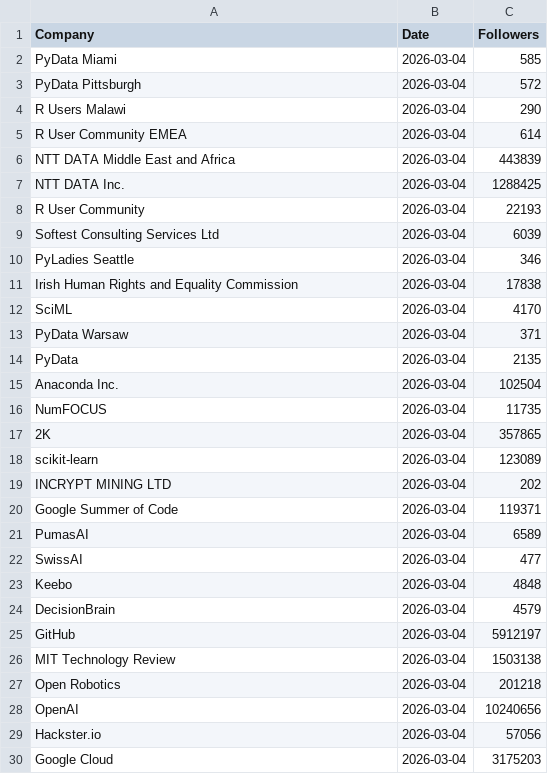
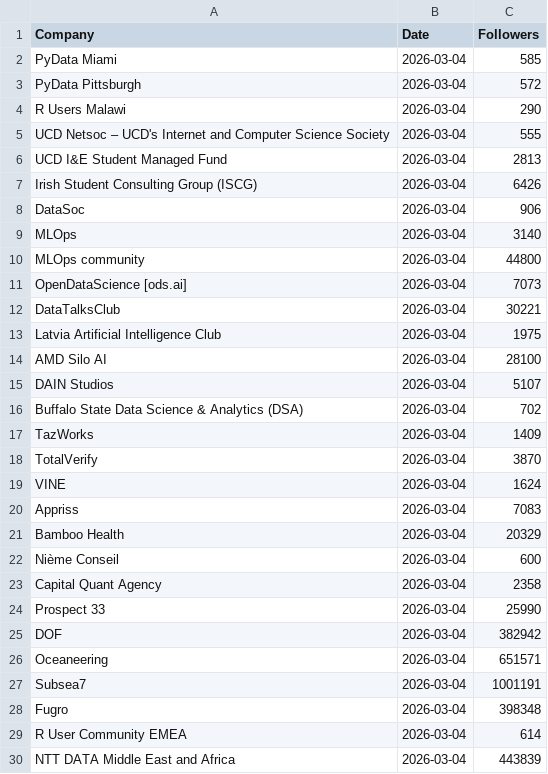
Before and after one commit to Joint-Operations-Working-Group/Social-Media-Analytics, a CSV file: Linkedin/Company_0005.csv, drawn as a sheet; only a part is shown; the shorter side is filled out with more unchanged rows.

Commit message:
Update Company_0005.csv

```diff
--- a/Linkedin/Company_0005.csv
+++ b/Linkedin/Company_0005.csv
@@ -4,2 +4,26 @@ PyData Pittsburgh,2026-03-04,572
 R Users Malawi,2026-03-04,290
+UCD Netsoc – UCD's Internet and Computer Science Society,2026-03-04,555
+UCD I&E Student Managed Fund,2026-03-04,2813
+Irish Student Consulting Group (ISCG),2026-03-04,6426
+DataSoc,2026-03-04,906
+MLOps,2026-03-04,3140
+MLOps community,2026-03-04,44800
+OpenDataScience [ods.ai],2026-03-04,7073
+DataTalksClub,2026-03-04,30221
+Latvia Artificial Intelligence Club,2026-03-04,1975
+AMD Silo AI,2026-03-04,28100
+DAIN Studios,2026-03-04,5107
+Buffalo State Data Science & Analytics (DSA),2026-03-04,702
+TazWorks,2026-03-04,1409
+TotalVerify,2026-03-04,3870
+VINE,2026-03-04,1624
+Appriss,2026-03-04,7083
+Bamboo Health,2026-03-04,20329
+Nième Conseil,2026-03-04,600
+Capital Quant Agency,2026-03-04,2358
+Prospect 33,2026-03-04,25990
+DOF,2026-03-04,382942
+Oceaneering,2026-03-04,651571
+Subsea7,2026-03-04,1001191
+Fugro,2026-03-04,398348
 R User Community EMEA,2026-03-04,614
```
